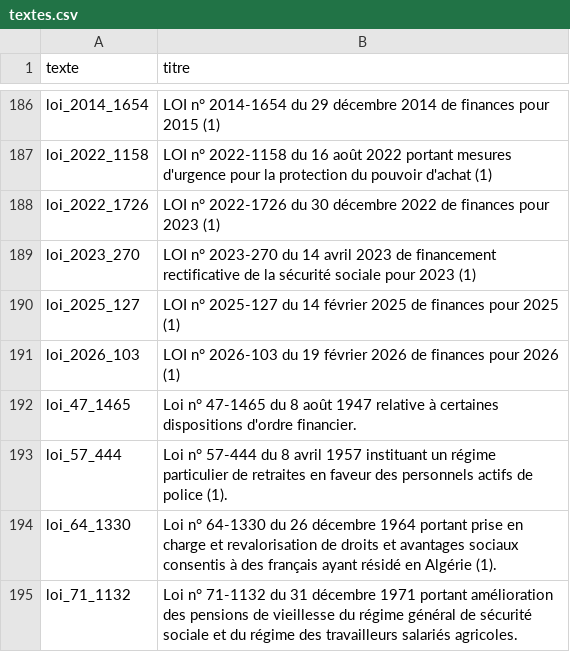
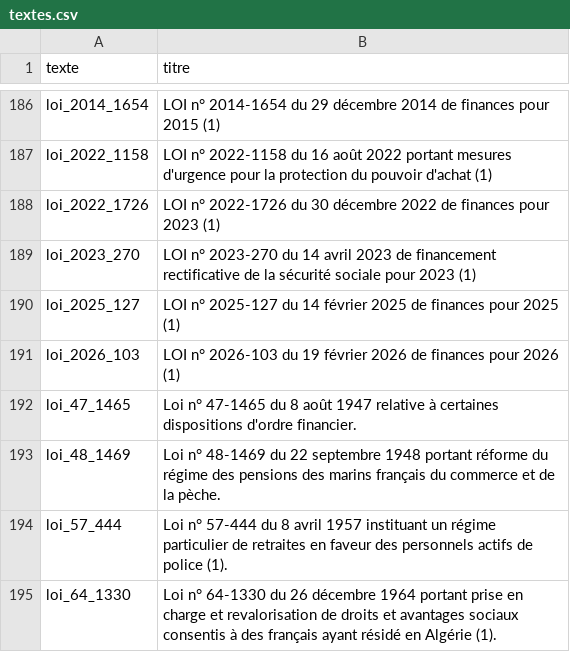
Before and after one commit to g-pliberal/retraitecomptenotionelle, a CSV file: data/reference/textes/textes.csv, drawn as a sheet; only a part is shown, gaps mark what is left out; the shorter side is filled out with more unchanged rows.

```diff
--- a/data/reference/textes/textes.csv
+++ b/data/reference/textes/textes.csv
@@ -192,2 +192,3 @@ loi_2026_103,LOI n° 2026-103 du 19 février 2026 de finances pour 2026 (1)
 loi_47_1465,Loi n° 47-1465 du 8 août 1947 relative à certaines dispositions d'ordre financier.
+loi_48_1469,Loi n° 48-1469 du 22 septembre 1948 portant réforme du régime des pensions des marins français du commerce et de la pèche.
 loi_57_444,Loi n° 57-444 du 8 avril 1957 instituant un régime particulier de retraites en faveur des personnels actifs de police (1).
```
Also changed, not shown: data/reference/textes/redactions.csv, 5 other files.
